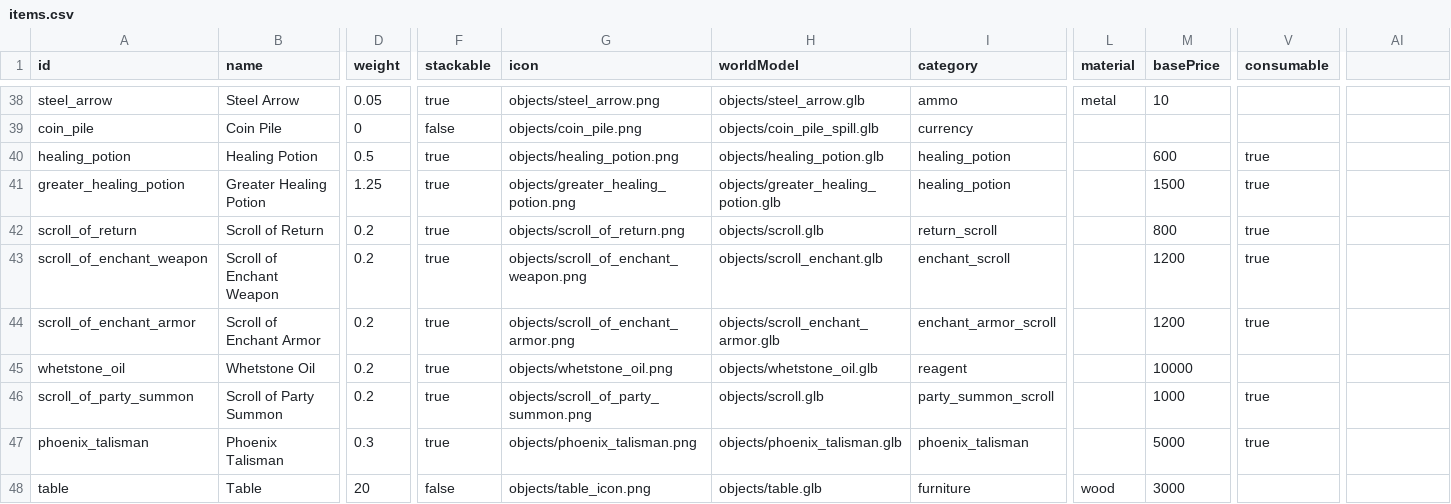
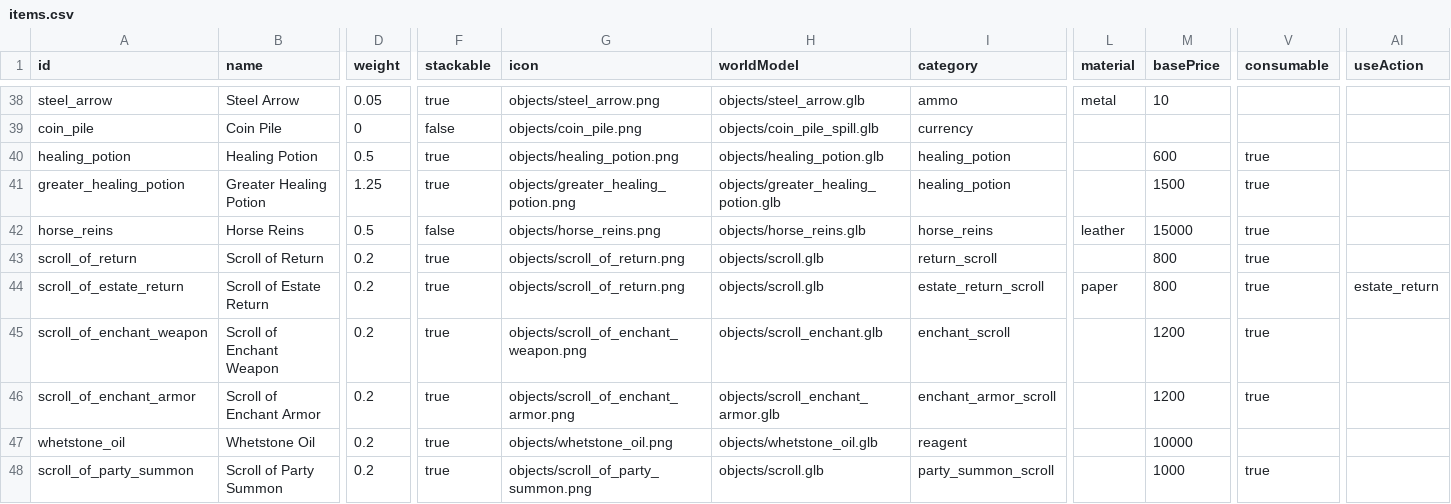
Before and after one commit to OpenMMO-Agent-UI/openmmo-agent-wiki, a CSV file: src/data/game/items.csv, drawn as a sheet; only a part is shown, gaps mark what is left out; the shorter side is filled out with more unchanged rows; rows hold the shown columns only; the diff covers the shown part only; the diff names each change by its address in the sheet, - before the commit and + after, or states it on an @@ line.

```diff
--- a/src/data/game/items.csv
+++ b/src/data/game/items.csv
-AI1: (empty)
+AI1: useAction
+row 42: horse_reins | Horse Reins | 0.5 | false | objects/horse_reins.png | objects/horse_reins.glb | horse_reins | leather | 15000 | true
+row 44: scroll_of_estate_return | Scroll of Estate Return | 0.2 | true | objects/scroll_of_return.png | objects/scroll.glb | estate_return_scroll | paper | 800 | true | estate_return
```
Also changed, not shown: 6 added rows and 3 edited cells elsewhere in this file, src/data/game/merchants.csv, src/data/game/npcs.csv, 15 other files.
